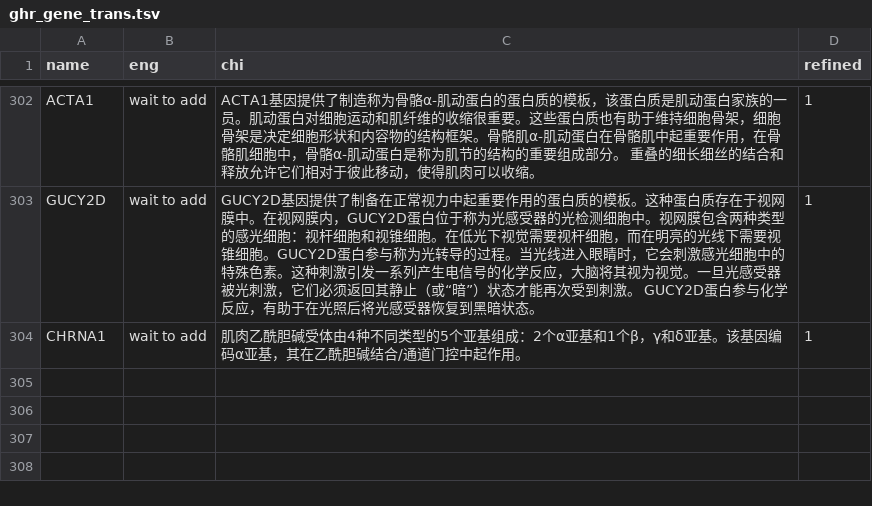
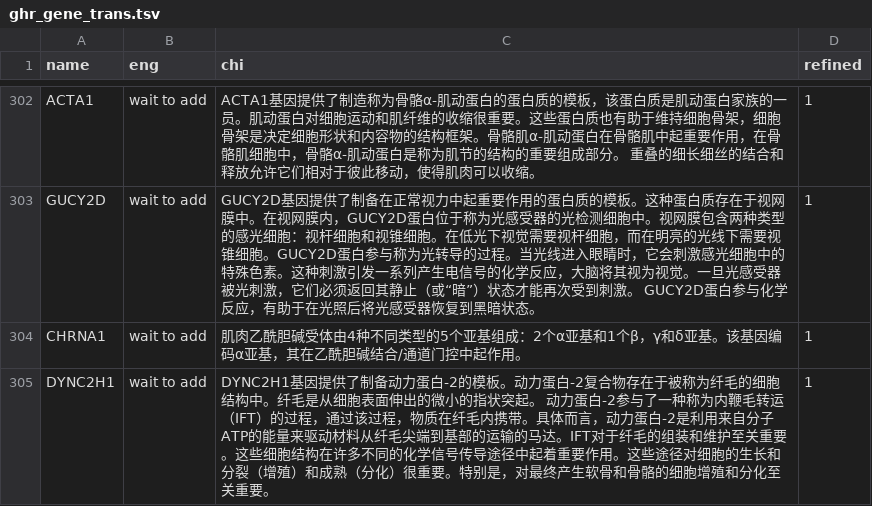
Before and after one commit to verygooder/gene_trans, a TSV file: ghr_gene_trans.tsv, drawn as a sheet; only a part is shown, gaps mark what is left out.

Commit message:
add DYNC2H1

```diff
--- a/ghr_gene_trans.tsv
+++ b/ghr_gene_trans.tsv
@@ -304 +304,2 @@ GUCY2D	wait to add	GUCY2D基因提供了制备在正常视力中起重要作用
 CHRNA1	wait to add	肌肉乙酰胆碱受体由4种不同类型的5个亚基组成：2个α亚基和1个β，γ和δ亚基。该基因编码α亚基，其在乙酰胆碱结合/通道门控中起作用。	1
+DYNC2H1	wait to add	DYNC2H1基因提供了制备动力蛋白-2的模板。动力蛋白-2复合物存在于被称为纤毛的细胞结构中。纤毛是从细胞表面伸出的微小的指状突起。 动力蛋白-2参与了一种称为内鞭毛转运（IFT）的过程，通过该过程，物质在纤毛内携带。具体而言，动力蛋白-2是利用来自分子ATP的能量来驱动材料从纤毛尖端到基部的运输的马达。IFT对于纤毛的组装和维护至关重要。这些细胞结构在许多不同的化学信号传导途径中起着重要作用。这些途径对细胞的生长和分裂（增殖）和成熟（分化）很重要。特别是，对最终产生软骨和骨骼的细胞增殖和分化至关重要。	1
```
